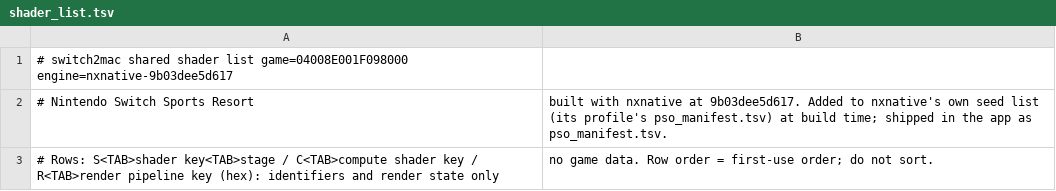
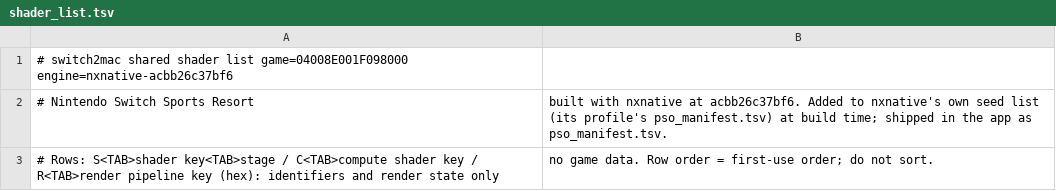
Before and after one commit to Hengle/switch2mac, a TSV file: games/nintendo-switch-sports-resort/shader_list.tsv, drawn as a sheet.

```diff
--- a/games/nintendo-switch-sports-resort/shader_list.tsv
+++ b/games/nintendo-switch-sports-resort/shader_list.tsv
@@ -1,3 +1,3 @@
-# switch2mac shared shader list	game=04008E001F098000	engine=nxnative-9b03dee5d617
-# Nintendo Switch Sports Resort, built with nxnative at 9b03dee5d617. Added to nxnative's own seed list (its profile's pso_manifest.tsv) at build time; shipped in the app as pso_manifest.tsv.
+# switch2mac shared shader list	game=04008E001F098000	engine=nxnative-acbb26c37bf6
+# Nintendo Switch Sports Resort, built with nxnative at acbb26c37bf6. Added to nxnative's own seed list (its profile's pso_manifest.tsv) at build time; shipped in the app as pso_manifest.tsv.
 # Rows: S<TAB>shader key<TAB>stage / C<TAB>compute shader key / R<TAB>render pipeline key (hex): identifiers and render state only, no game data. Row order = first-use order; do not sort.
```
Also changed, not shown: 2 other files.
